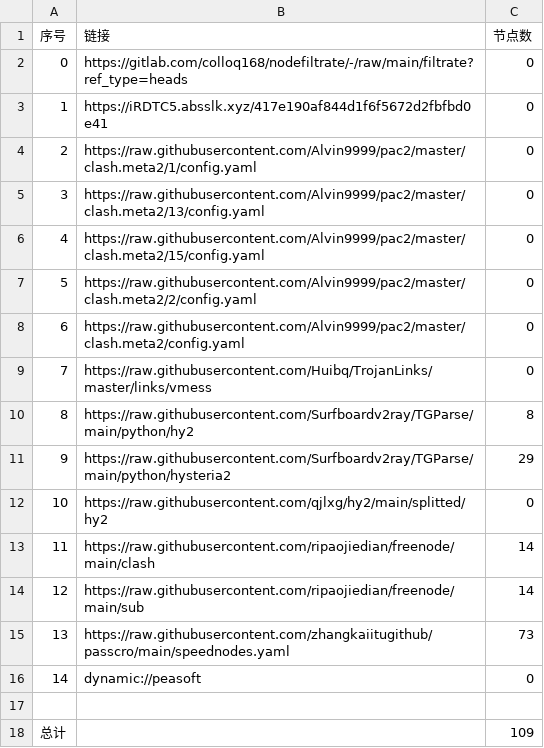
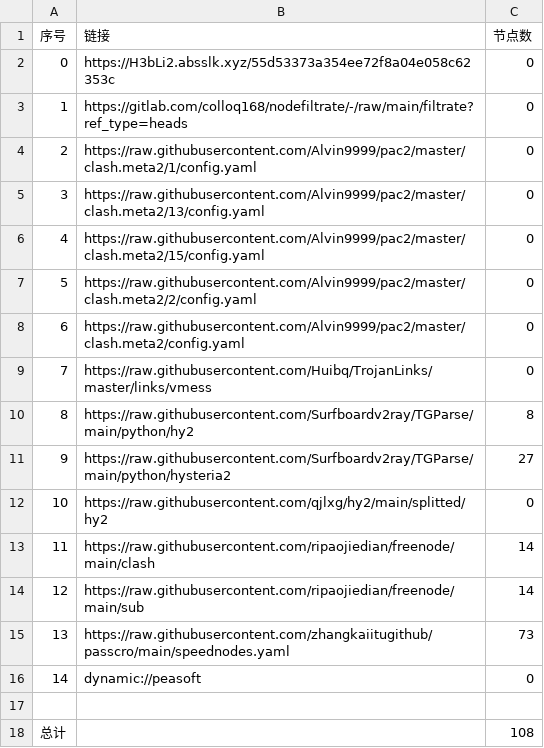
Before and after one commit to mkmkgo/AutoMergePublicNodes, a CSV file: list_result.csv, drawn as a sheet.

```diff
--- a/list_result.csv
+++ b/list_result.csv
@@ -1,4 +1,4 @@
 序号,链接,节点数
-0,https://gitlab.com/colloq168/nodefiltrate/-/raw/main/filtrate?ref_type=heads,0
-1,https://iRDTC5.absslk.xyz/417e190af844d1f6f5672d2fbfbd0e41,0
+0,https://H3bLi2.absslk.xyz/55d53373a354ee72f8a04e058c62353c,0
+1,https://gitlab.com/colloq168/nodefiltrate/-/raw/main/filtrate?ref_type=heads,0
 2,https://raw.githubusercontent.com/Alvin9999/pac2/master/clash.meta2/1/config.yaml,0
@@ -10,3 +10,3 @@
 8,https://raw.githubusercontent.com/Surfboardv2ray/TGParse/main/python/hy2,8
-9,https://raw.githubusercontent.com/Surfboardv2ray/TGParse/main/python/hysteria2,29
+9,https://raw.githubusercontent.com/Surfboardv2ray/TGParse/main/python/hysteria2,27
 10,https://raw.githubusercontent.com/qjlxg/hy2/main/splitted/hy2,0
@@ -17,2 +17,2 @@
 
-总计,,109
+总计,,108
```
Also changed, not shown: 7 other files.
